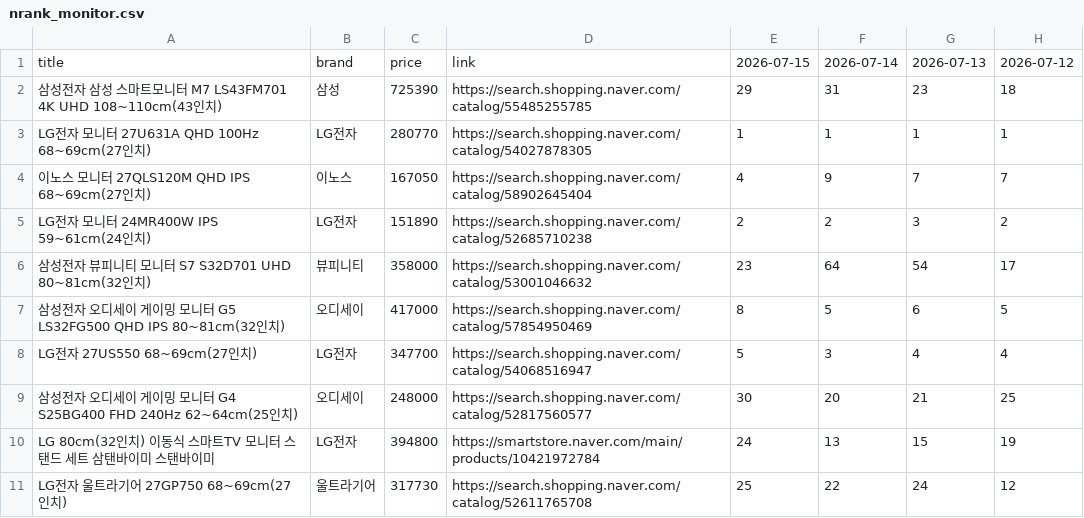
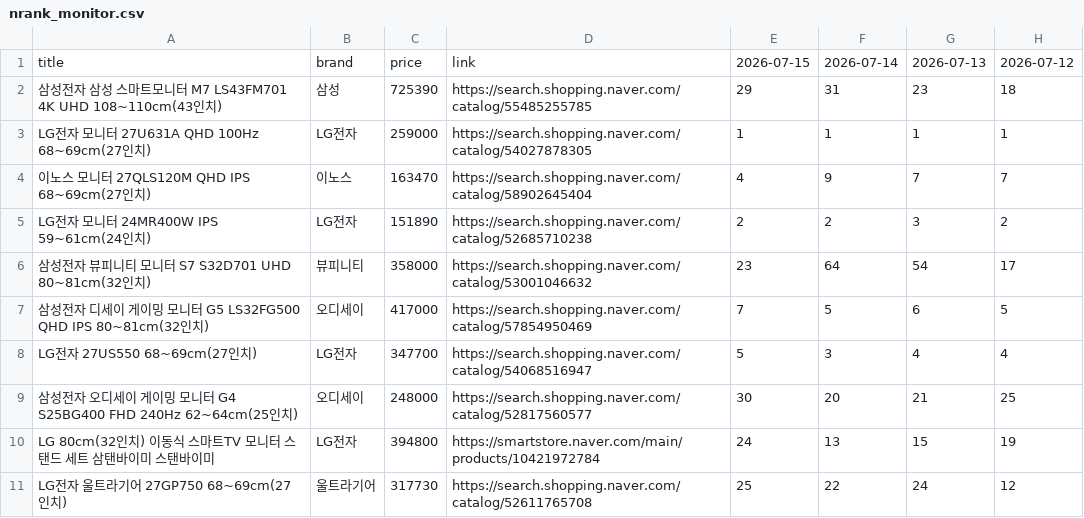
Before and after one commit to younine/naver-ranking, a CSV file: data/history/nrank_monitor.csv, drawn as a sheet; only a part is shown; the diff covers the shown part only; the diff names each change by its address in the sheet, - before the commit and + after, or states it on an @@ line.

```diff
--- a/data/history/nrank_monitor.csv
+++ b/data/history/nrank_monitor.csv
-C3: 280770
+C3: 259000
-C4: 167050
+C4: 163470
-A7: …성전자 오디세이…
+A7: …성전자 디세이…
-E7: 8
+E7: 7
```
Also changed, not shown: 1 added row and 99 edited cells elsewhere in this file.
